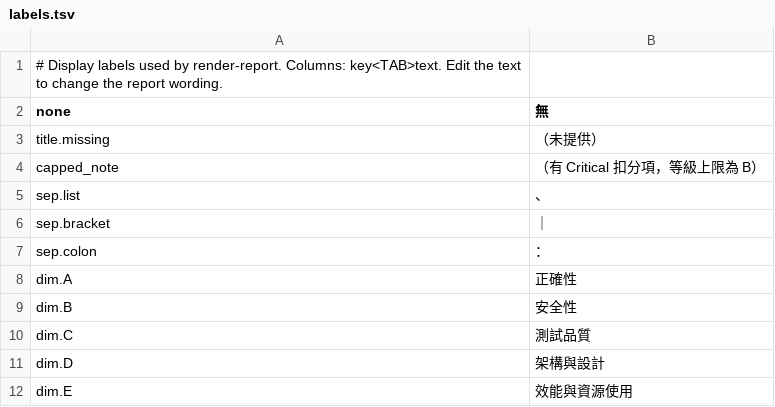
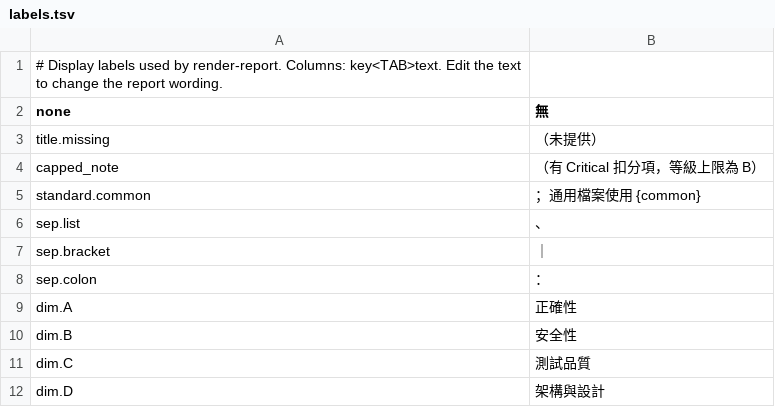
Before and after one commit to samuikaze/code-review-scoring, a TSV file: skills/code-review-scoring-report/assets/labels.tsv, drawn as a sheet; only a part is shown; the shorter side is filled out with more unchanged rows.

```diff
--- a/skills/code-review-scoring-report/assets/labels.tsv
+++ b/skills/code-review-scoring-report/assets/labels.tsv
@@ -4,2 +4,3 @@ title.missing	（未提供）
 capped_note	（有 Critical 扣分項，等級上限為 B）
+standard.common	；通用檔案使用 {common}
 sep.list	、
```
Also changed, not shown: 51 other files.
